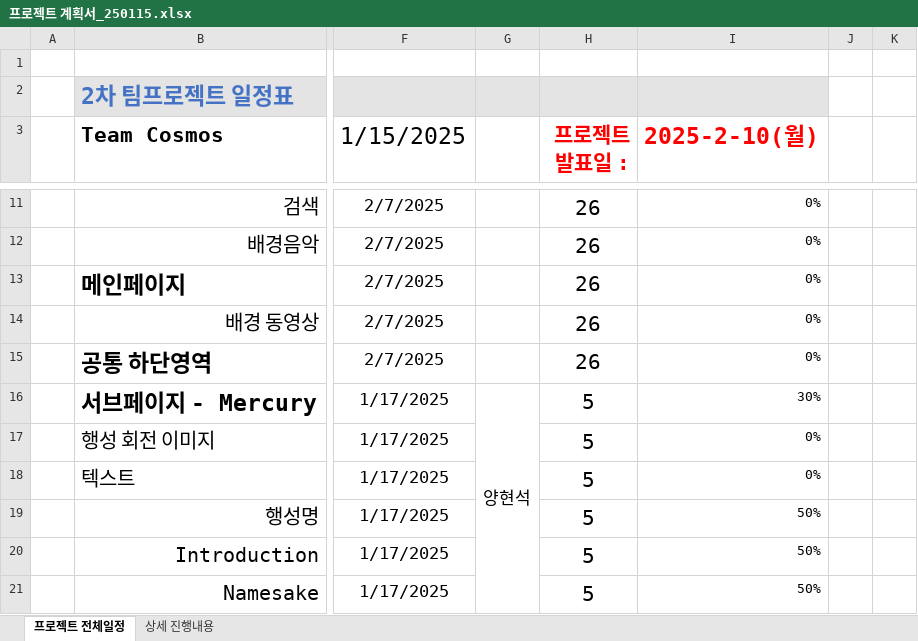
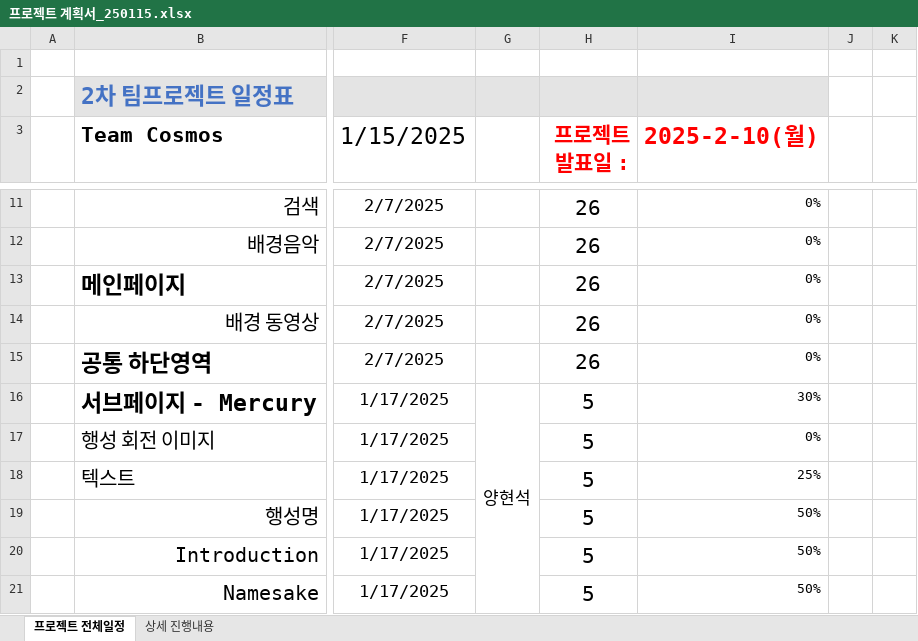
Before and after one commit to Hyeonseok0529/FED-RV-YHS, an Excel workbook: 9998.팀프로젝트/00.프로젝트 관리/프로젝트 계획서_250115.xlsx, sheet 프로젝트 전체일정, drawn as a sheet; only a part is shown, gaps mark what is left out; values as stored, in another font and other column widths than the file's, no borders; charts and pictures and conditional formats not drawn; the diff names each change by its address in the sheet, - before the commit and + after, or states it on an @@ line.

```diff
--- a/9998.팀프로젝트/00.프로젝트 관리/프로젝트 계획서_250115.xlsx (sheet 프로젝트 전체일정)
+++ b/9998.팀프로젝트/00.프로젝트 관리/프로젝트 계획서_250115.xlsx (sheet 프로젝트 전체일정)
-I18 (2025-2-10(월)): 0%
+I18 (2025-2-10(월)): 25%
```
Also changed, not shown: sheet 상세 진행내용, 1 other file.
